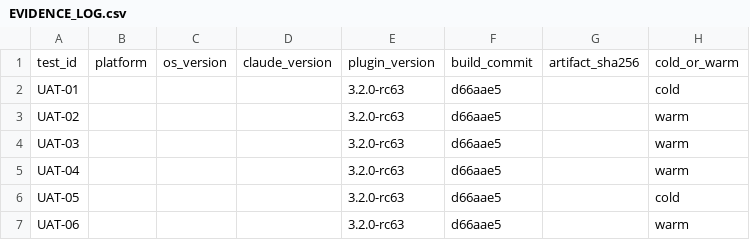
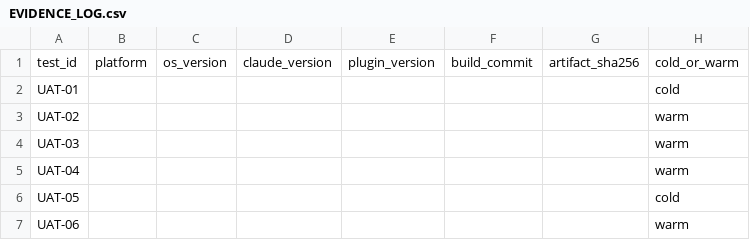
Before and after one commit to renepuhlmannarbeit/msg_gbh_DataSecure, a CSV file: docs/acceptance/RC63_UAT_TEST_KIT/EVIDENCE_LOG.csv, drawn as a sheet; only a part is shown; the diff names each change by its address in the sheet, - before the commit and + after, or states it on an @@ line.

```diff
--- a/docs/acceptance/RC63_UAT_TEST_KIT/EVIDENCE_LOG.csv
+++ b/docs/acceptance/RC63_UAT_TEST_KIT/EVIDENCE_LOG.csv
-E2:E7: 3.2.0-rc63
+E2:E7: (empty)
-F2:F7: d66aae5
+F2:F7: (empty)
```
Also changed, not shown: docs/acceptance/RC63_UAT_TEST_KIT/EXPECTED_RESULTS.csv, 13 other files.
